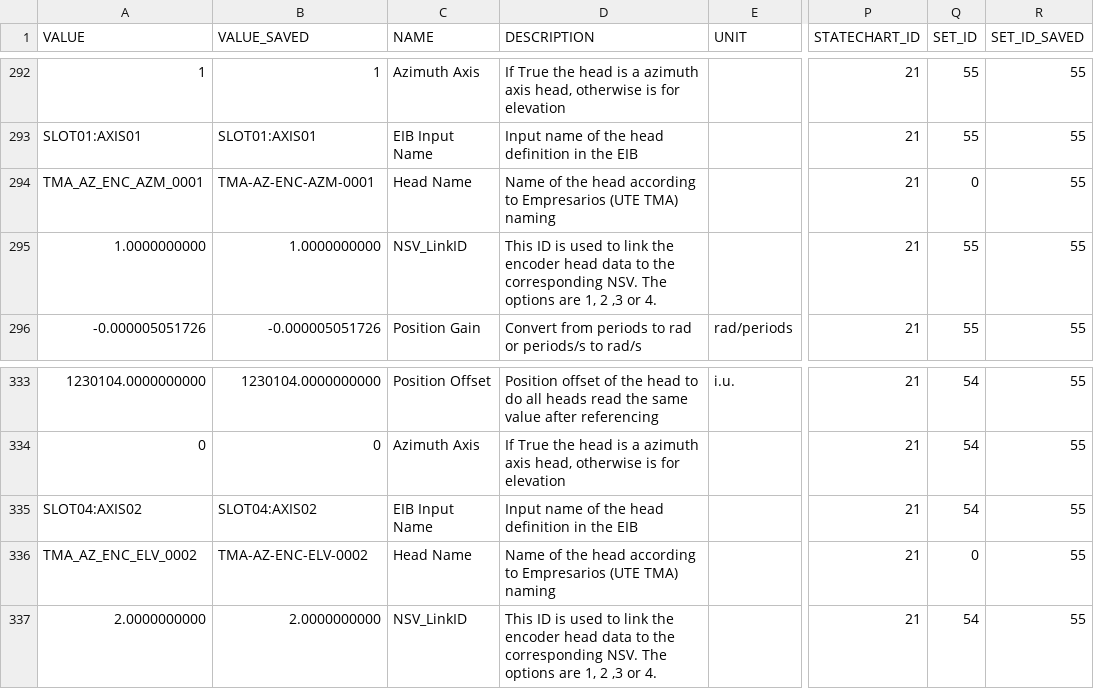
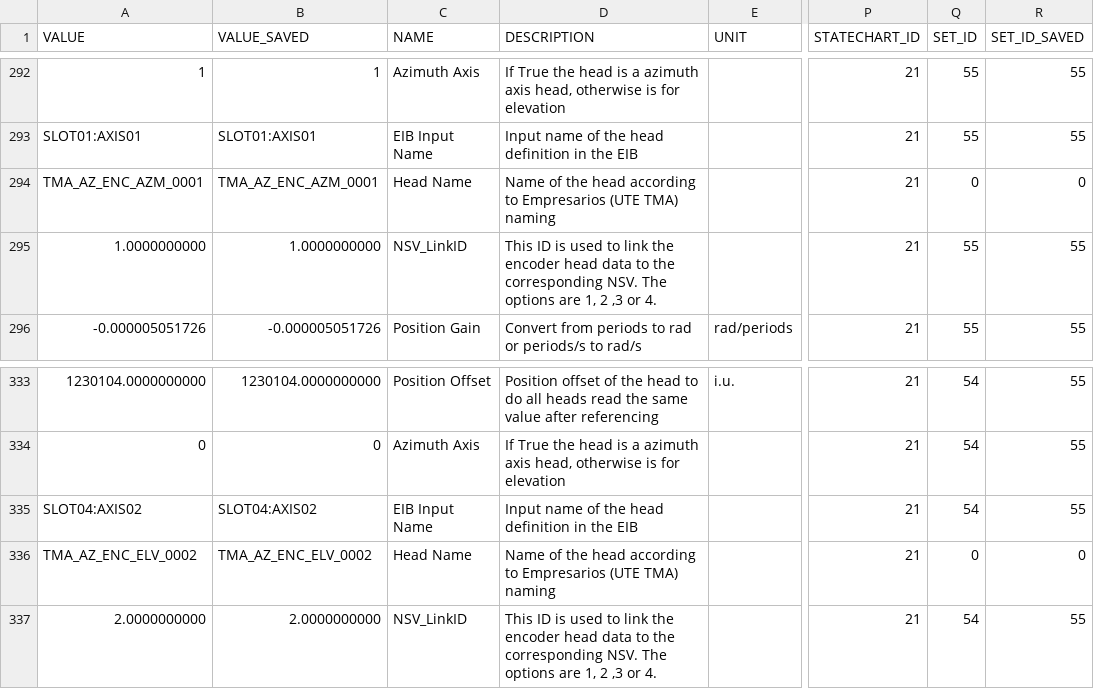
Before and after one commit to lsst-ts/ts_llconfig_mtcs, a CSV file: MTMount/Settings.csv, drawn as a sheet; only a part is shown, gaps mark what is left out; the diff covers the shown part only; the diff names each change by its address in the sheet, - before the commit and + after, or states it on an @@ line.

```diff
--- a/MTMount/Settings.csv
+++ b/MTMount/Settings.csv
-B294 (VALUE_SAVED): TMA-AZ-ENC-AZM-0001
+B294 (VALUE_SAVED): TMA_AZ_ENC_AZM_0001
-R294 (SET_ID_SAVED): 55
+R294 (SET_ID_SAVED): 0
-B336 (VALUE_SAVED): TMA-AZ-ENC-ELV-0002
+B336 (VALUE_SAVED): TMA_AZ_ENC_ELV_0002
-R336 (SET_ID_SAVED): 55
+R336 (SET_ID_SAVED): 0
```
Also changed, not shown: 15 edited cells elsewhere in this file.
